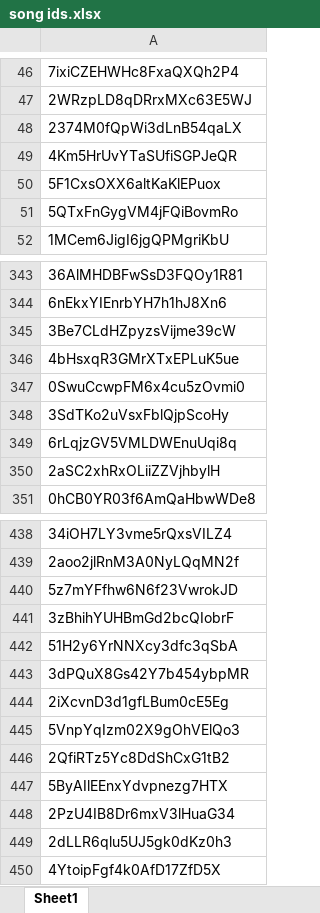
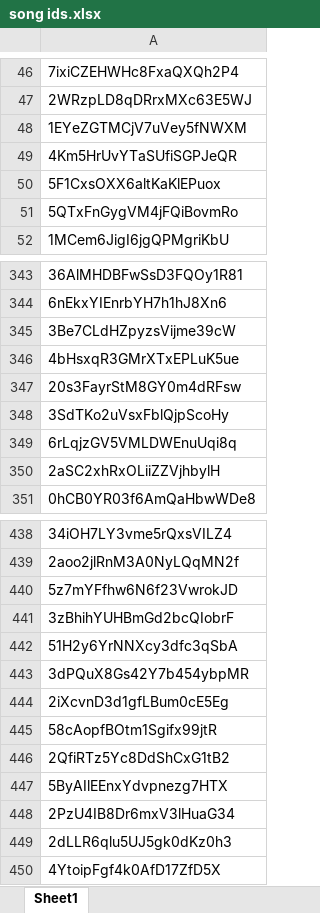
Before and after one commit to mattkalin/songmash, an Excel workbook: song ids.xlsx, sheet Sheet1, drawn as a sheet; only a part is shown, gaps mark what is left out; values as stored, in another font and other column widths than the file's, no borders; the diff names each change by its address in the sheet, - before the commit and + after, or states it on an @@ line.

```diff
--- a/song ids.xlsx (sheet Sheet1)
+++ b/song ids.xlsx (sheet Sheet1)
-A48: 2374M0fQpWi3dLnB54qaLX
+A48: 1EYeZGTMCjV7uVey5fNWXM
-A347: 0SwuCcwpFM6x4cu5zOvmi0
+A347: 20s3FayrStM8GY0m4dRFsw
-A445: 5VnpYqIzm02X9gOhVElQo3
+A445: 58cAopfBOtm1Sgifx99jtR
```
Also changed, not shown: 11 other files.
